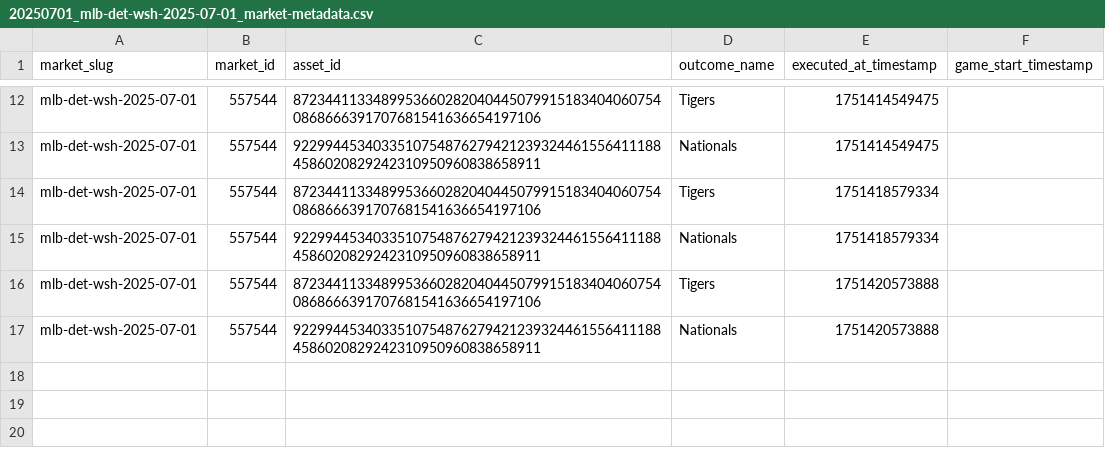
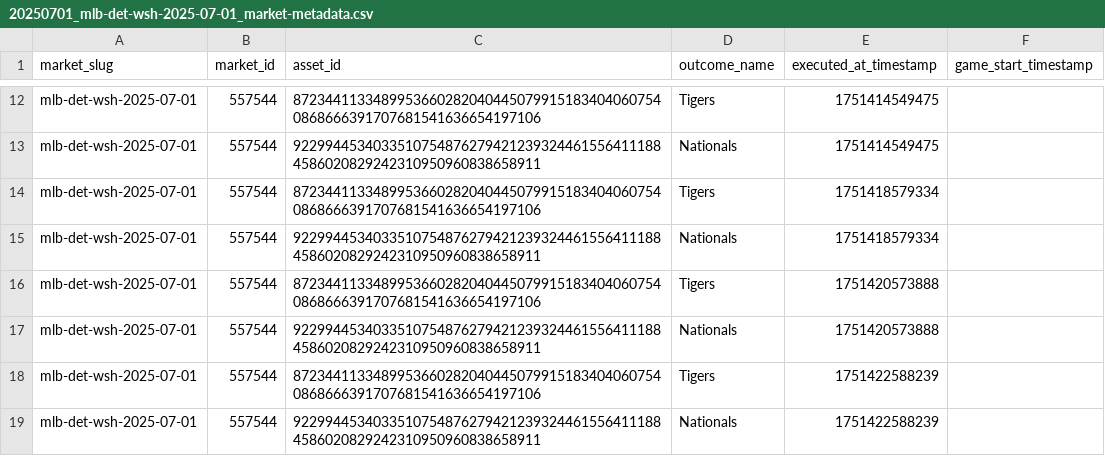
Before and after one commit to MinesJA/SignalDrift, a CSV file: data/20250701_mlb-det-wsh-2025-07-01_market-metadata.csv, drawn as a sheet; only a part is shown, gaps mark what is left out; the diff names each change by its address in the sheet, - before the commit and + after, or states it on an @@ line.

```diff
--- a/data/20250701_mlb-det-wsh-2025-07-01_market-metadata.csv
+++ b/data/20250701_mlb-det-wsh-2025-07-01_market-metadata.csv
+row 18: mlb-det-wsh-2025-07-01 | 557544 | 87234411334899536602820404450799151834040607540868666391707681541636654197106 | Tigers | 1751422588239
+row 19: mlb-det-wsh-2025-07-01 | 557544 | 92299445340335107548762794212393244615564111884586020829242310950960838658911 | Nationals | 1751422588239
```
Also changed, not shown: data/20250701_mlb-cin-bos-2025-07-01_market-metadata.csv, data/20250701_mlb-det-wsh-2025-07-01_synthetic-order-book.csv, 4 other files.
